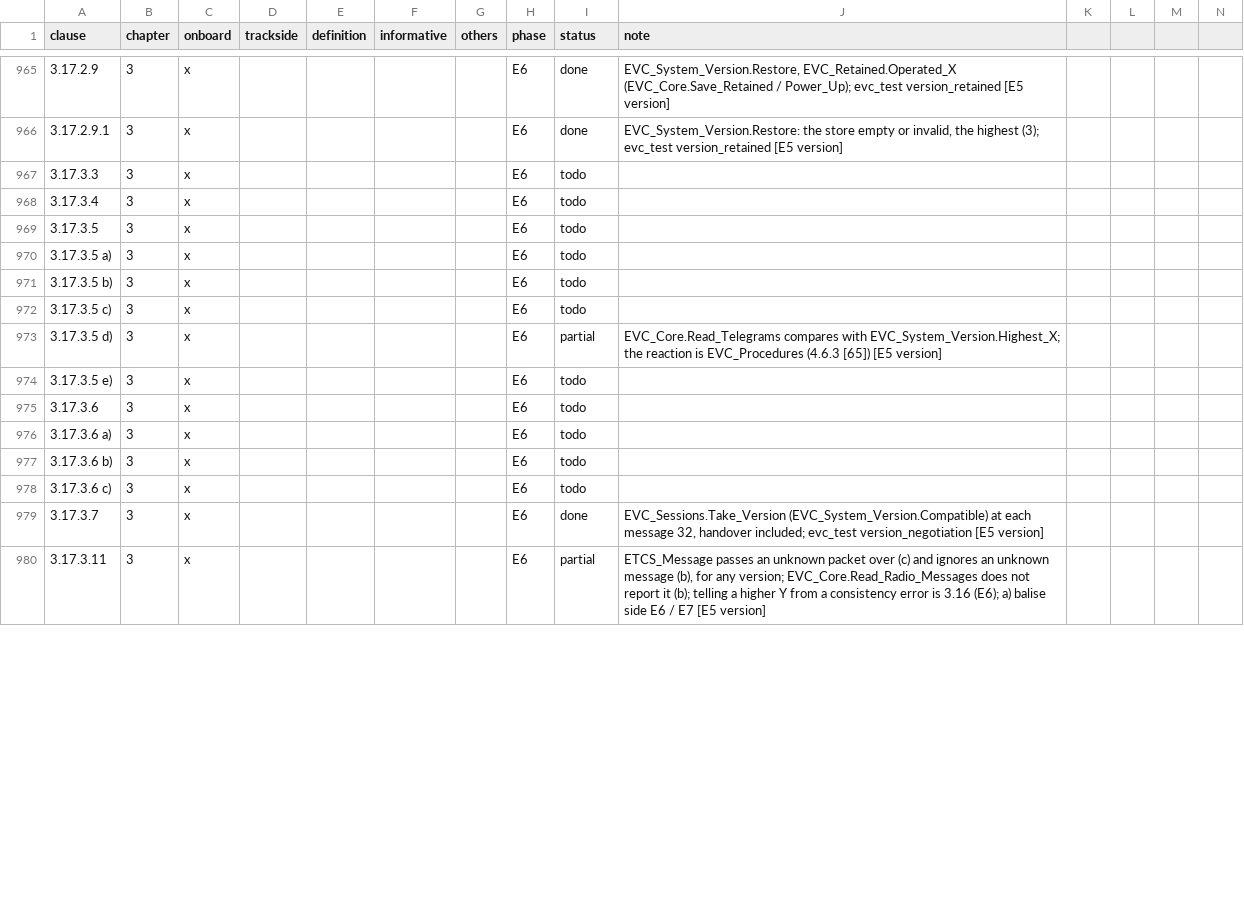
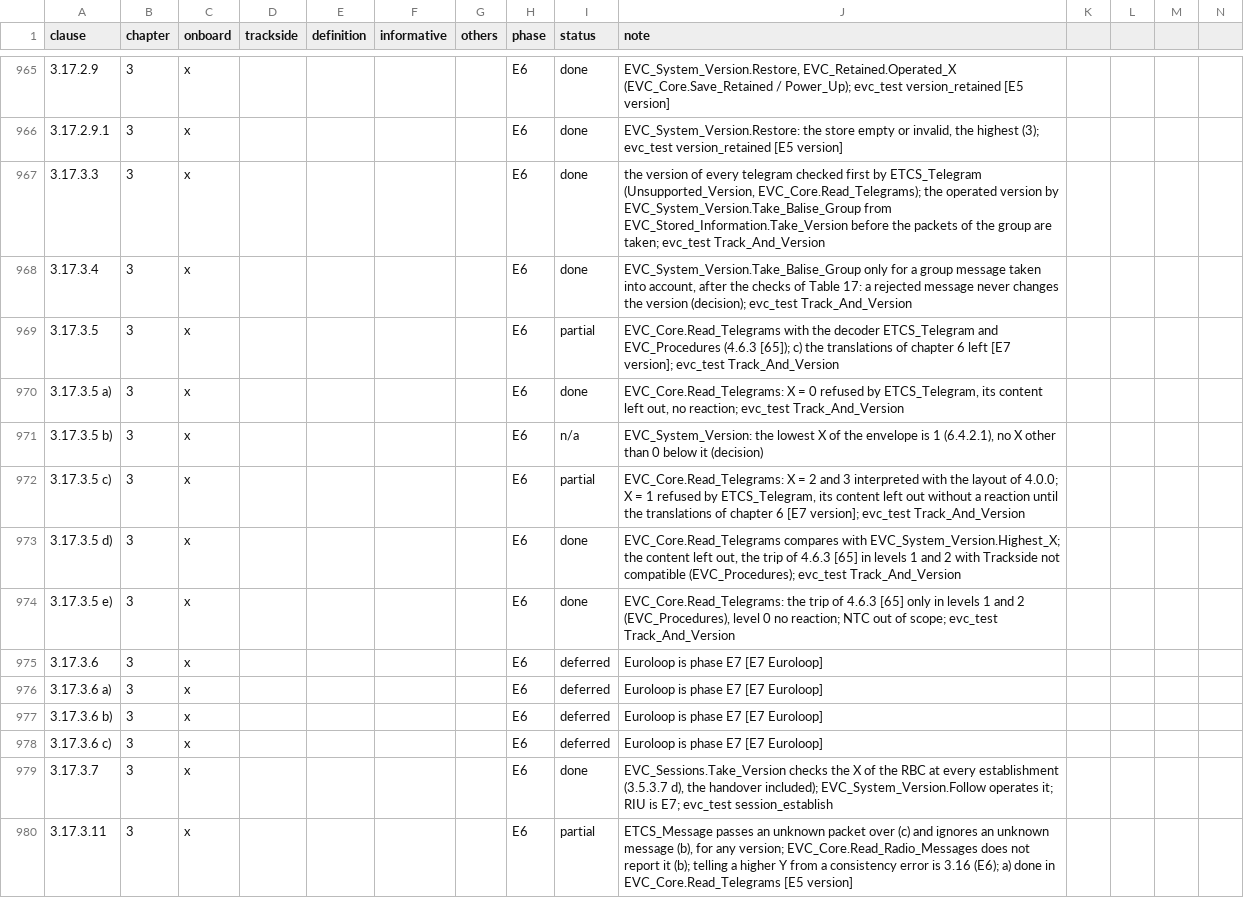
Before and after one commit to milanredele/etcs-dmi, a CSV file: doc/TRACE-SUBSET-026.csv, drawn as a sheet; only a part is shown, gaps mark what is left out; the diff covers the shown part only.

```diff
--- a/doc/TRACE-SUBSET-026.csv
+++ b/doc/TRACE-SUBSET-026.csv
@@ -966,15 +966,15 @@ clause,chapter,onboard,trackside,definition,informative,others,phase,status,note
 3.17.2.9.1,3,x,,,,,E6,done,"EVC_System_Version.Restore: the store empty or invalid, the highest (3); evc_test version_retained [E5 version]"
-3.17.3.3,3,x,,,,,E6,todo,
-3.17.3.4,3,x,,,,,E6,todo,
-3.17.3.5,3,x,,,,,E6,todo,
-3.17.3.5 a),3,x,,,,,E6,todo,
-3.17.3.5 b),3,x,,,,,E6,todo,
-3.17.3.5 c),3,x,,,,,E6,todo,
-3.17.3.5 d),3,x,,,,,E6,partial,EVC_Core.Read_Telegrams compares with EVC_System_Version.Highest_X; the reaction is EVC_Procedures (4.6.3 [65]) [E5 version]
-3.17.3.5 e),3,x,,,,,E6,todo,
-3.17.3.6,3,x,,,,,E6,todo,
-3.17.3.6 a),3,x,,,,,E6,todo,
-3.17.3.6 b),3,x,,,,,E6,todo,
-3.17.3.6 c),3,x,,,,,E6,todo,
-3.17.3.7,3,x,,,,,E6,done,"EVC_Sessions.Take_Version (EVC_System_Version.Compatible) at each message 32, handover included; evc_test version_negotiation [E5 version]"
-3.17.3.11,3,x,,,,,E6,partial,"ETCS_Message passes an unknown packet over (c) and ignores an unknown message (b), for any version; EVC_Core.Read_Radio_Messages does not report it (b); telling a higher Y from a consistency error is 3.16 (E6); a) balise side E6 / E7 [E5 version]"
+3.17.3.3,3,x,,,,,E6,done,"the version of every telegram checked first by ETCS_Telegram (Unsupported_Version, EVC_Core.Read_Telegrams); the operated version by EVC_System_Version.Take_Balise_Group from EVC_Stored_Information.Take_Version before the packets of the group are taken; evc_test Track_And_Version"
+3.17.3.4,3,x,,,,,E6,done,"EVC_System_Version.Take_Balise_Group only for a group message taken into account, after the checks of Table 17: a rejected message never changes the version (decision); evc_test Track_And_Version"
+3.17.3.5,3,x,,,,,E6,partial,EVC_Core.Read_Telegrams with the decoder ETCS_Telegram and EVC_Procedures (4.6.3 [65]); c) the translations of chapter 6 left [E7 version]; evc_test Track_And_Version
+3.17.3.5 a),3,x,,,,,E6,done,"EVC_Core.Read_Telegrams: X = 0 refused by ETCS_Telegram, its content left out, no reaction; evc_test Track_And_Version"
+3.17.3.5 b),3,x,,,,,E6,n/a,"EVC_System_Version: the lowest X of the envelope is 1 (6.4.2.1), no X other than 0 below it (decision)"
+3.17.3.5 c),3,x,,,,,E6,partial,"EVC_Core.Read_Telegrams: X = 2 and 3 interpreted with the layout of 4.0.0; X = 1 refused by ETCS_Telegram, its content left out without a reaction until the translations of chapter 6 [E7 version]; evc_test Track_And_Version"
+3.17.3.5 d),3,x,,,,,E6,done,"EVC_Core.Read_Telegrams compares with EVC_System_Version.Highest_X; the content left out, the trip of 4.6.3 [65] in levels 1 and 2 with Trackside not compatible (EVC_Procedures); evc_test Track_And_Version"
+3.17.3.5 e),3,x,,,,,E6,done,"EVC_Core.Read_Telegrams: the trip of 4.6.3 [65] only in levels 1 and 2 (EVC_Procedures), level 0 no reaction; NTC out of scope; evc_test Track_And_Version"
+3.17.3.6,3,x,,,,,E6,deferred,Euroloop is phase E7 [E7 Euroloop]
+3.17.3.6 a),3,x,,,,,E6,deferred,Euroloop is phase E7 [E7 Euroloop]
+3.17.3.6 b),3,x,,,,,E6,deferred,Euroloop is phase E7 [E7 Euroloop]
+3.17.3.6 c),3,x,,,,,E6,deferred,Euroloop is phase E7 [E7 Euroloop]
+3.17.3.7,3,x,,,,,E6,done,"EVC_Sessions.Take_Version checks the X of the RBC at every establishment (3.5.3.7 d), the handover included); EVC_System_Version.Follow operates it; RIU is E7; evc_test session_establish"
+3.17.3.11,3,x,,,,,E6,partial,"ETCS_Message passes an unknown packet over (c) and ignores an unknown message (b), for any version; EVC_Core.Read_Radio_Messages does not report it (b); telling a higher Y from a consistency error is 3.16 (E6); a) done in EVC_Core.Read_Telegrams [E5 version]"
```
Also changed, not shown: 28 edited cells elsewhere in this file, 11 other files.
